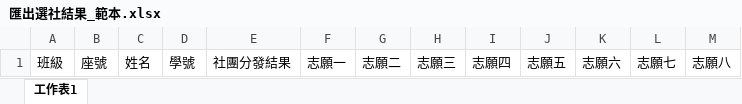
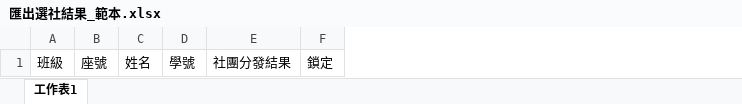
Before and after one commit to ischoolinc/MOD_Club2.0, an Excel workbook: K12.Club.Volunteer/Resources/匯出選社結果_範本.xlsx, sheet 工作表1, drawn as a sheet; values as stored, in another font and other column widths than the file's, no borders; removed rows and columns are numbered as before the commit, all else as after; the diff names each change by its address in the sheet, - before the commit and + after, or states it on an @@ line.

Commit message:
2018/01/17 羿均 新增【匯出選社結果】WinForm畫面。

```diff
--- a/K12.Club.Volunteer/Resources/匯出選社結果_範本.xlsx (sheet 工作表1)
+++ b/K12.Club.Volunteer/Resources/匯出選社結果_範本.xlsx (sheet 工作表1)
-column F, row 1: 志願一
-column G, row 1: 志願二
-column H, row 1: 志願三
-column I, row 1: 志願四
-column J, row 1: 志願五
-column K, row 1: 志願六
-column L, row 1: 志願七
-column M, row 1: 志願八
+column F, row 1: 鎖定
```
Also changed, not shown: 8 other files.
